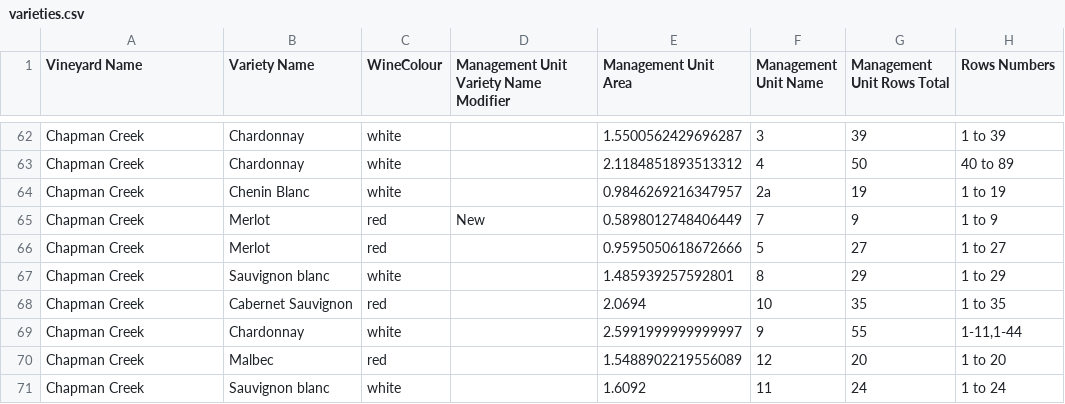
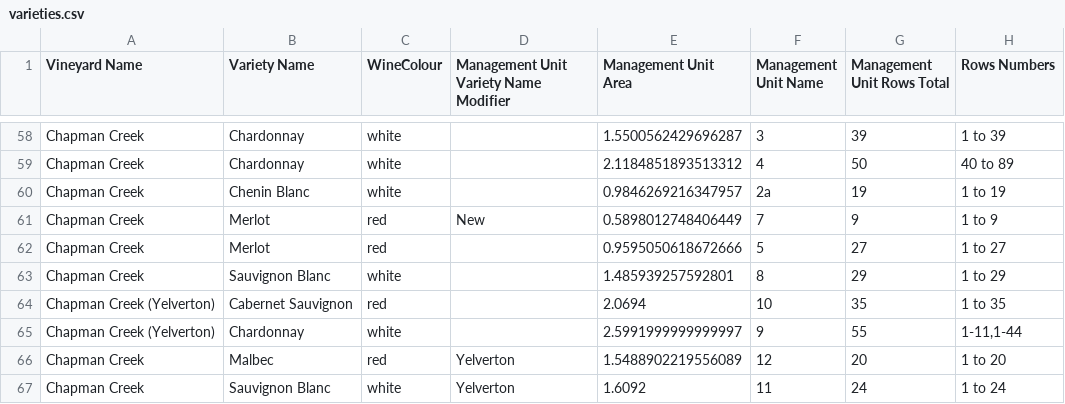
Before and after one commit to harrywykman/vine, a CSV file: data_import_scripts/varieties.csv, drawn as a sheet; only a part is shown, gaps mark what is left out; addresses are those after the commit; the diff covers the shown part only; the diff names each change by its address in the sheet, - before the commit and + after, or states it on an @@ line.

```diff
--- a/data_import_scripts/varieties.csv
+++ b/data_import_scripts/varieties.csv
-B63 (Variety Name): Sauvignon blanc
+B63 (Variety Name): Sauvignon Blanc
-A64:A65 (Vineyard Name): Chapman Creek
+A64:A65 (Vineyard Name): Chapman Creek (Yelverton)
-D66:D67: (empty)
+D66:D67: Yelverton
-B67 (Variety Name): Sauvignon blanc
+B67 (Variety Name): Sauvignon Blanc
```
Also changed, not shown: 4 removed rows and 59 edited cells elsewhere in this file, data_import_scripts/management_units.csv, data_import_scripts/mu_import.csv, 1 other file.
